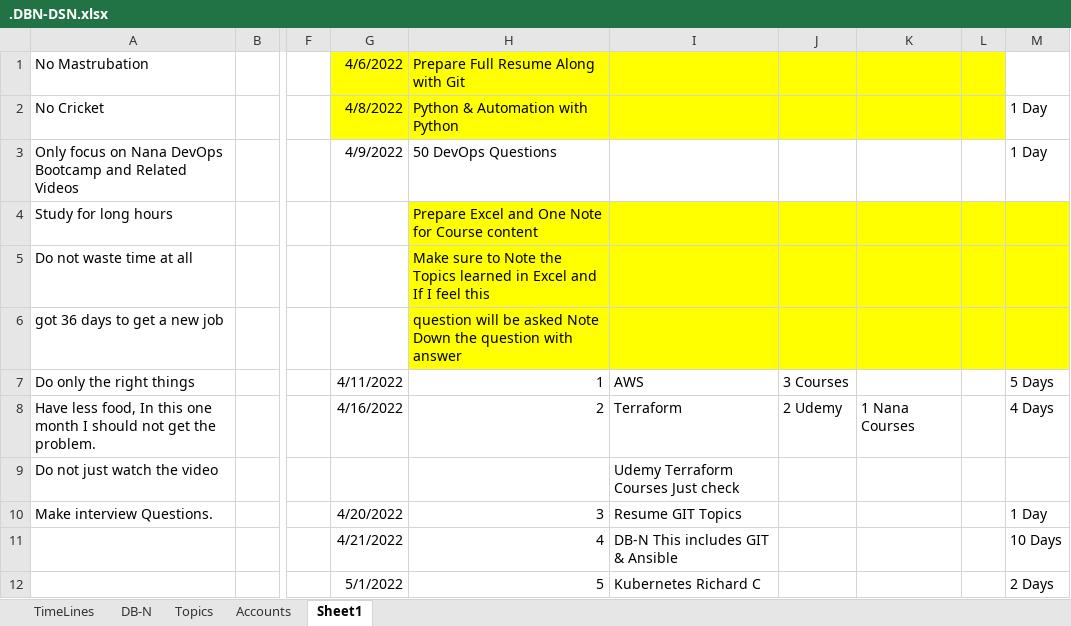
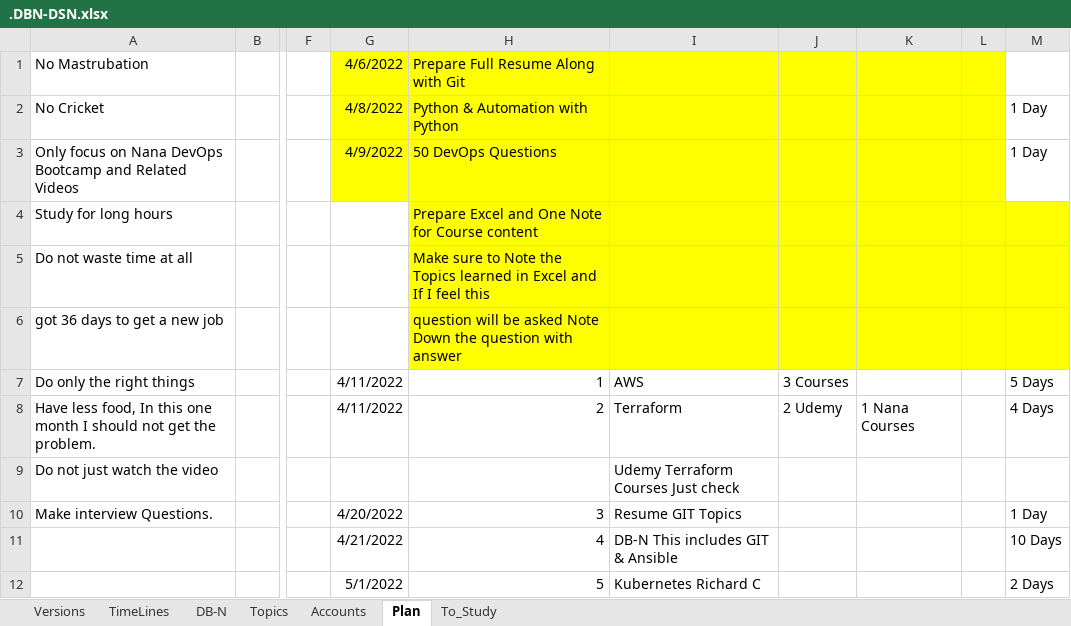
Before and after one commit to avardhineni/DevOps-Projects, an Excel workbook: Resume_avk/.DBN-DSN.xlsx, sheet Plan, drawn as a sheet; only a part is shown, gaps mark what is left out; values as stored, in another font and other column widths than the file's, no borders; the diff names each change by its address in the sheet, - before the commit and + after, or states it on an @@ line.

```diff
--- a/Resume_avk/.DBN-DSN.xlsx (sheet Plan)
+++ b/Resume_avk/.DBN-DSN.xlsx (sheet Plan)
-sheet tab: Sheet1
+sheet tab: Plan
+sheet tab: Versions
+sheet tab: To_Study
-G3:L3 fill: none
+G3:L3 fill: #FFFF00
-G8: 4/16/2022
+G8: 4/11/2022
```
Also changed, not shown: Resume_avk/NewTopicWise.xlsx.
